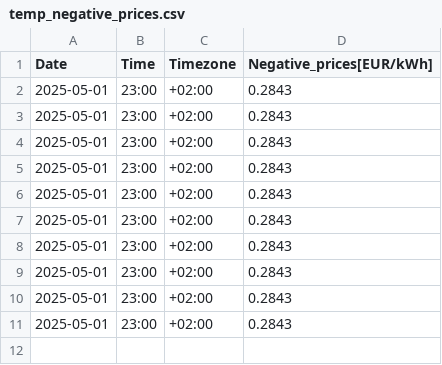
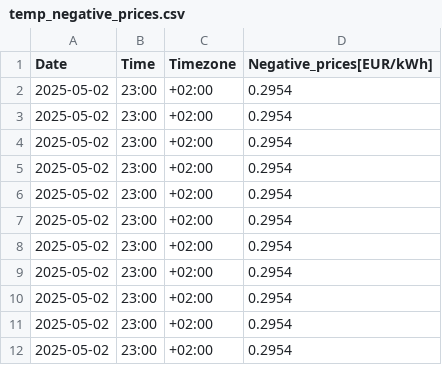
Before and after one commit to Vuidianga/Project, a CSV file: temporal_file/temp_negative_prices.csv, drawn as a sheet.

```diff
--- a/temporal_file/temp_negative_prices.csv
+++ b/temporal_file/temp_negative_prices.csv
@@ -1,11 +1,12 @@
 Date,Time,Timezone,Negative_prices[EUR/kWh]
-2025-05-01,23:00,+02:00,0.2843
-2025-05-01,23:00,+02:00,0.2843
-2025-05-01,23:00,+02:00,0.2843
-2025-05-01,23:00,+02:00,0.2843
-2025-05-01,23:00,+02:00,0.2843
-2025-05-01,23:00,+02:00,0.2843
-2025-05-01,23:00,+02:00,0.2843
-2025-05-01,23:00,+02:00,0.2843
-2025-05-01,23:00,+02:00,0.2843
-2025-05-01,23:00,+02:00,0.2843
+2025-05-02,23:00,+02:00,0.2954
+2025-05-02,23:00,+02:00,0.2954
+2025-05-02,23:00,+02:00,0.2954
+2025-05-02,23:00,+02:00,0.2954
+2025-05-02,23:00,+02:00,0.2954
+2025-05-02,23:00,+02:00,0.2954
+2025-05-02,23:00,+02:00,0.2954
+2025-05-02,23:00,+02:00,0.2954
+2025-05-02,23:00,+02:00,0.2954
+2025-05-02,23:00,+02:00,0.2954
+2025-05-02,23:00,+02:00,0.2954
```
Also changed, not shown: DataBase/db.csv, temporal_file/temp_market_prices.csv, 9 other files.
